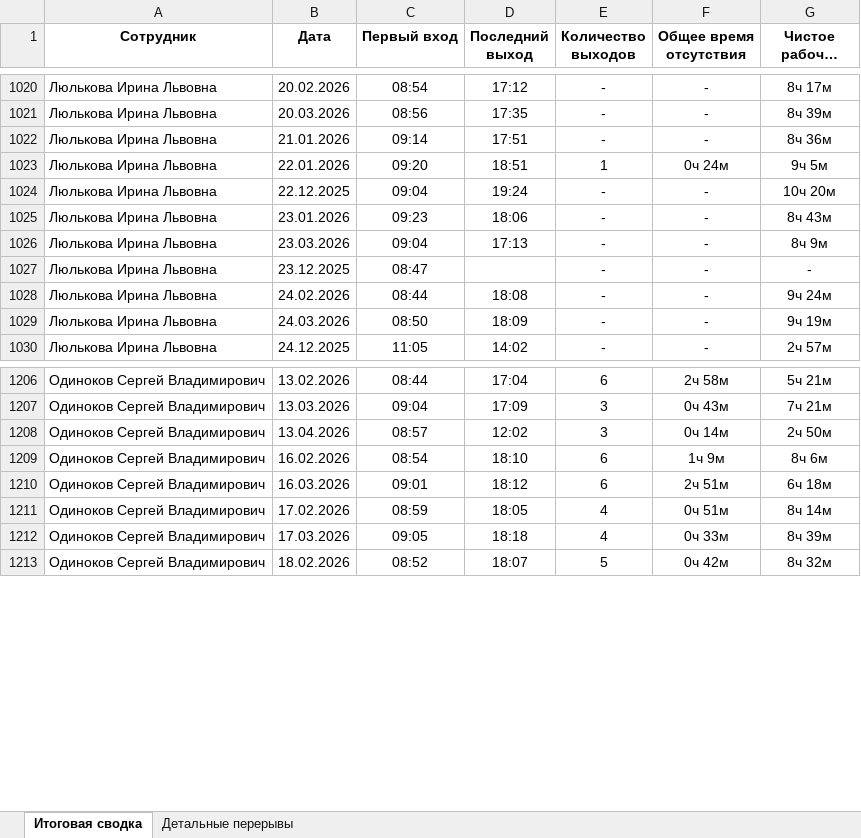
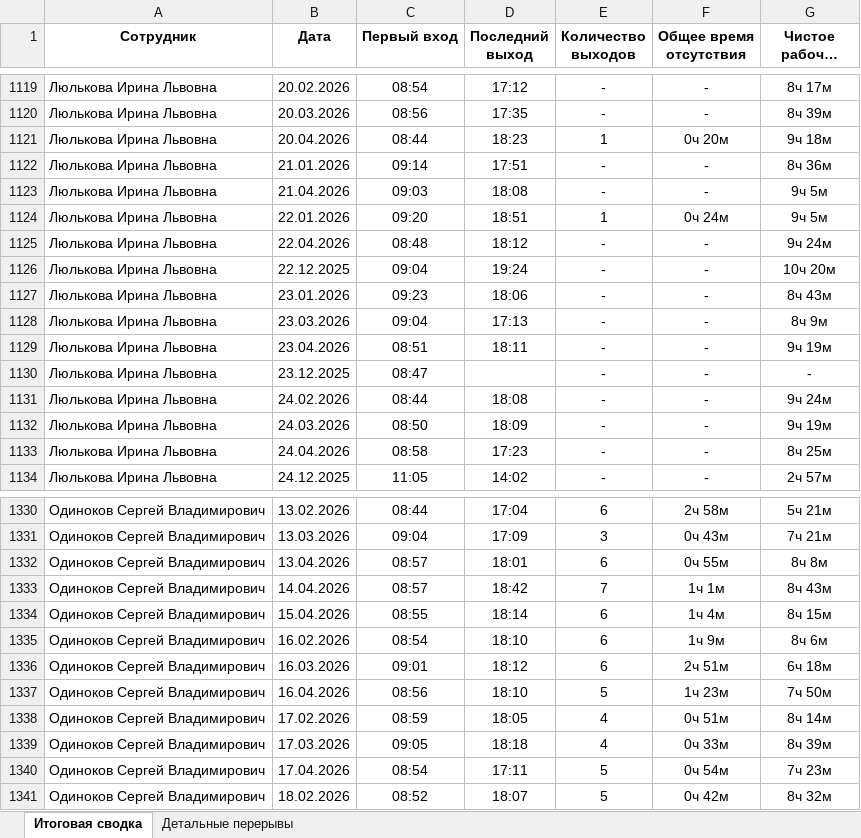
Before and after one commit to genji1451/scud, an Excel workbook: breaks_report.xlsx, sheet Итоговая сводка, drawn as a sheet; only a part is shown, gaps mark what is left out; long unchanged cells end in …; values as stored, in another font and other column widths than the file's, no borders; addresses are those after the commit; the diff covers the shown part only; the diff names each change by its address in the sheet, - before the commit and + after, or states it on an @@ line.

```diff
--- a/breaks_report.xlsx (sheet Итоговая сводка)
+++ b/breaks_report.xlsx (sheet Итоговая сводка)
+row 1121: Люлькова Ирина Львовна | 20.04.2026 | 08:44 | 18:23 | 1 | 0ч 20м | 9ч 18м
+row 1123: Люлькова Ирина Львовна | 21.04.2026 | 09:03 | 18:08 | - | - | 9ч 5м
+row 1125: Люлькова Ирина Львовна | 22.04.2026 | 08:48 | 18:12 | - | - | 9ч 24м
+row 1129: Люлькова Ирина Львовна | 23.04.2026 | 08:51 | 18:11 | - | - | 9ч 19м
+row 1133: Люлькова Ирина Львовна | 24.04.2026 | 08:58 | 17:23 | - | - | 8ч 25м
-D1332 (Последний выход): 12:02
+D1332 (Последний выход): 18:01
-E1332 (Количество выходов): 3
+E1332 (Количество выходов): 6
-F1332 (Общее время отсутствия): 0ч 14м
+F1332 (Общее время отсутствия): 0ч 55м
-G1332 (Чистое рабочее время): 2ч 50м
+G1332 (Чистое рабочее время): 8ч 8м
+row 1333: Одиноков Сергей Владимирович | 14.04.2026 | 08:57 | 18:42 | 7 | 1ч 1м | 8ч 43м
+row 1334: Одиноков Сергей Владимирович | 15.04.2026 | 08:55 | 18:14 | 6 | 1ч 4м | 8ч 15м
+row 1337: Одиноков Сергей Владимирович | 16.04.2026 | 08:56 | 18:10 | 5 | 1ч 23м | 7ч 50м
+row 1340: Одиноков Сергей Владимирович | 17.04.2026 | 08:54 | 17:11 | 5 | 0ч 54м | 7ч 23м
```
Also changed, not shown: 234 added rows and 91 edited cells elsewhere in this sheet, sheet Детальные перерывы, weekly_report.xlsx, 3 other files.
